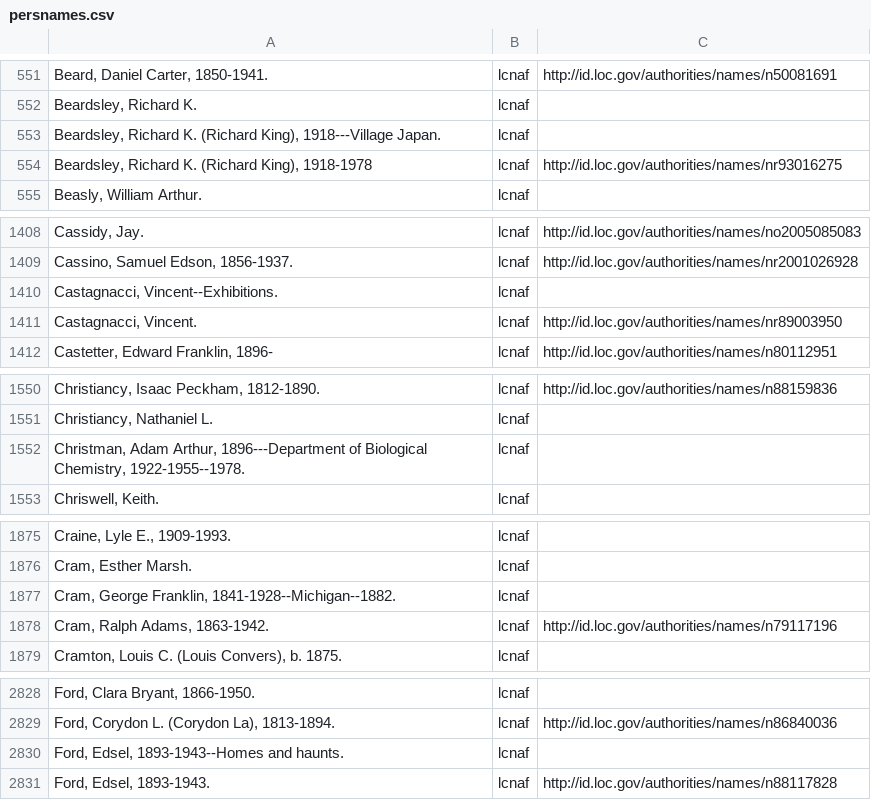
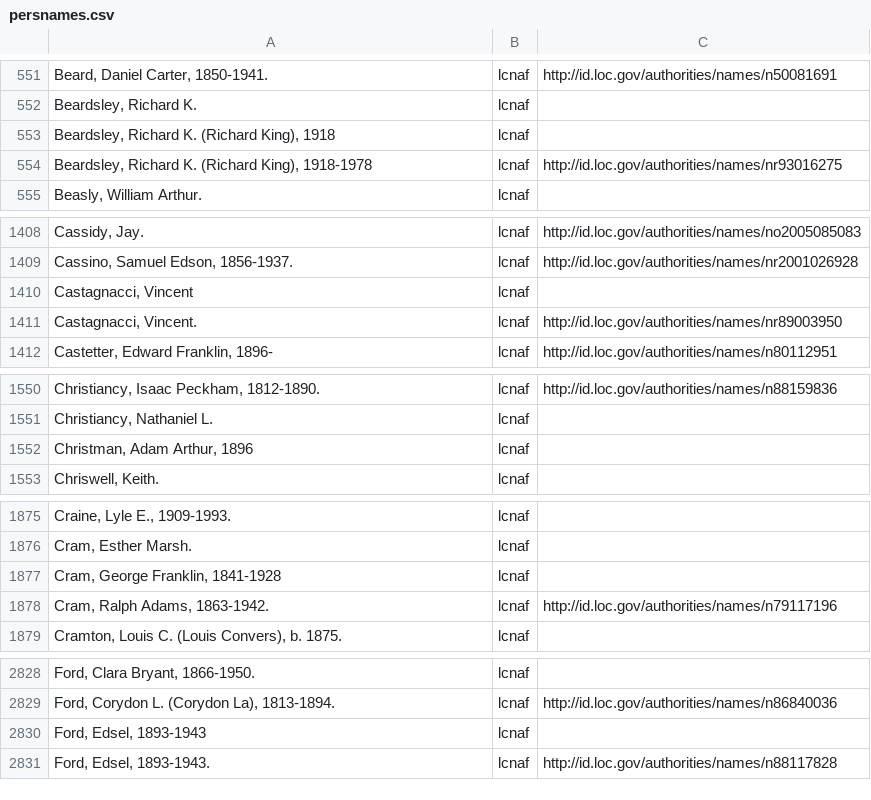
Before and after one commit to eckardm/work-stuff, a CSV file: agents/persnames.csv, drawn as a sheet; only a part is shown, gaps mark what is left out; the diff covers the shown part only; the diff names each change by its address in the sheet, - before the commit and + after, or states it on an @@ line.

```diff
--- a/agents/persnames.csv
+++ b/agents/persnames.csv
-A553: …(Richard King), 1918---Village Japan.
+A553: …(Richard King), 1918
-A1410: Castagnacci, Vincent--Exhibitions.
+A1410: Castagnacci, Vincent
-A1552: …Adam Arthur, 1896---Department of Biological Chemistry, 1922-1955--1978.
+A1552: …Adam Arthur, 1896
-A1877: Cram, George Franklin, 1841-1928--Michigan--1882.
+A1877: Cram, George Franklin, 1841-1928
-A2830: Ford, Edsel, 1893-1943--Homes and haunts.
+A2830: Ford, Edsel, 1893-1943
```
Also changed, not shown: 3 added rows, 5 removed rows and 20 edited cells elsewhere in this file, 1 other file.
